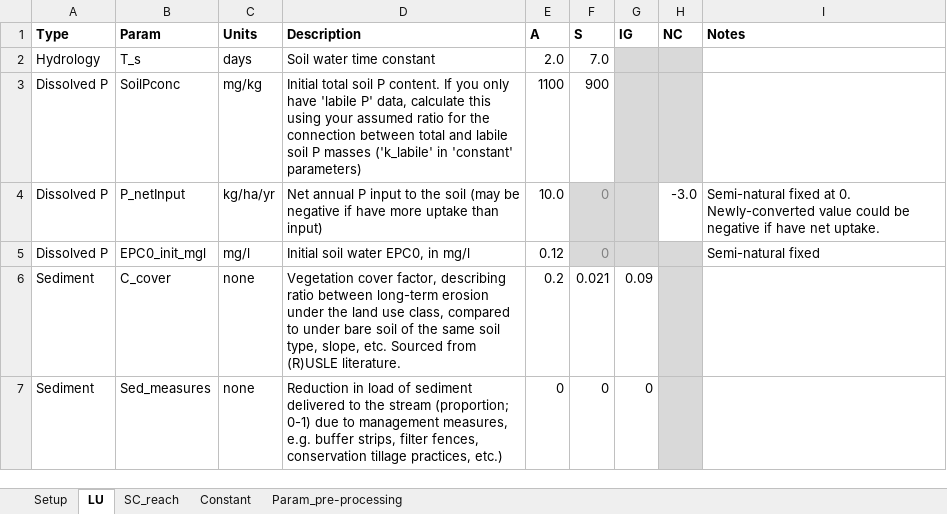
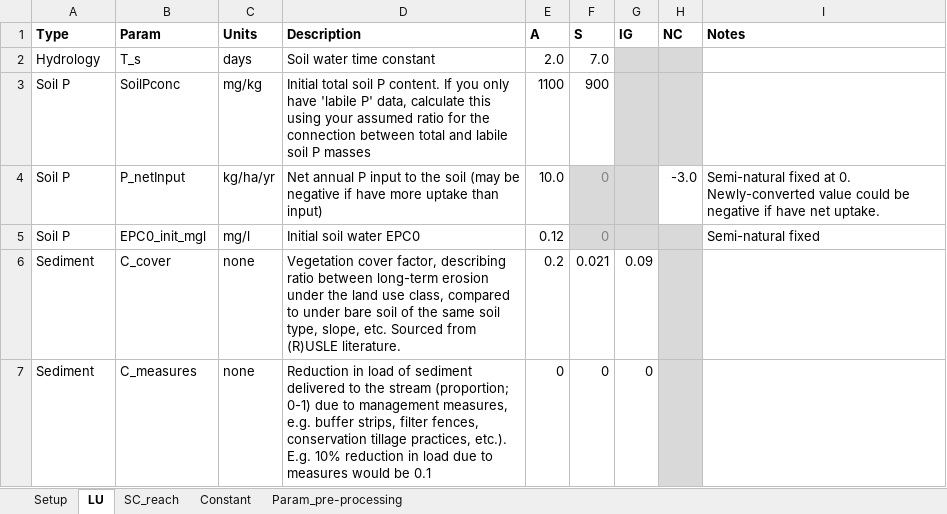
Before and after one commit to JoeyYHT/SimplyP, an Excel workbook: notebooks/ModelInputs/parameters_v2.xlsx, sheet LU, drawn as a sheet; values as stored, in another font and other column widths than the file's, no borders; the diff names each change by its address in the sheet, - before the commit and + after, or states it on an @@ line.

```diff
--- a/notebooks/ModelInputs/parameters_v2.xlsx (sheet LU)
+++ b/notebooks/ModelInputs/parameters_v2.xlsx (sheet LU)
-A3:A5 (Type): Dissolved P
+A3:A5 (Type): Soil P
-D3 (Description): …P masses ('k_labile' in 'constant' parameters)
+D3 (Description): …P masses
-D5 (Description): Initial soil water EPC0, in mg/l
+D5 (Description): Initial soil water EPC0
-B7 (Param): Sed_measures
+B7 (Param): C_measures
-D7 (Description): …tillage practices, etc.)
+D7 (Description): …tillage practices, etc.). E.g. 10% reduction in load due to measures would be 0.1
```
Also changed, not shown: sheet SC_reach, sheet Constant, sheet Setup, 1 other file.
